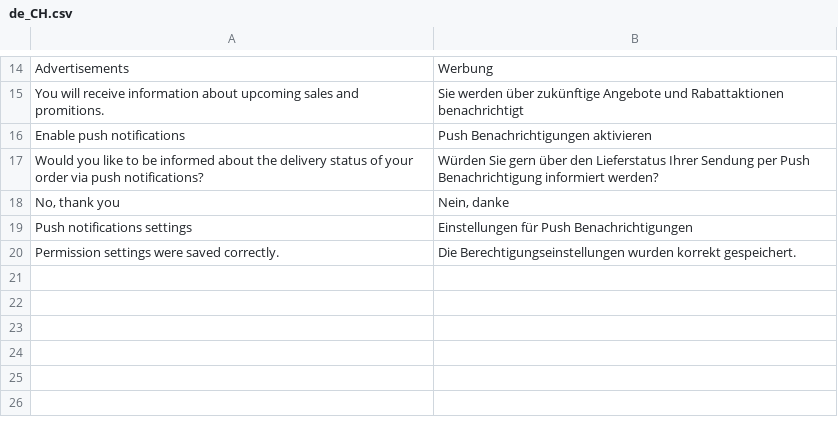
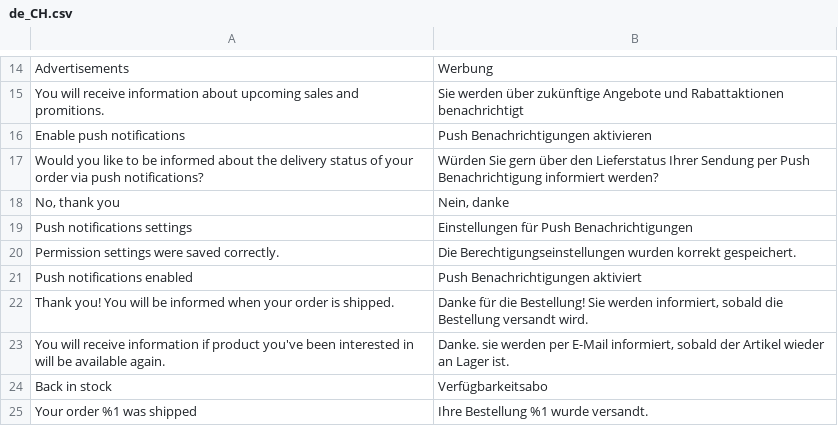
Before and after one commit to magesuite/pwa-notifications, a CSV file: i18n/de_CH.csv, drawn as a sheet; only a part is shown, gaps mark what is left out; the diff names each change by its address in the sheet, - before the commit and + after, or states it on an @@ line.

Commit message:
hotfix: Implemented proper translation support for shipment notification....

```diff
--- a/i18n/de_CH.csv
+++ b/i18n/de_CH.csv
+row 21: Push notifications enabled | Push Benachrichtigungen aktiviert
+row 22: Thank you! You will be informed when your order is shipped. | Danke für die Bestellung! Sie werden informiert, sobald die Bestellung versandt wird.
+row 23: You will receive information if product you've been interested in will be available again. | Danke. sie werden per E-Mail informiert, sobald der Artikel wieder an Lager ist.
+row 24: Back in stock | Verfügbarkeitsabo
+row 25: Your order %1 was shipped | Ihre Bestellung %1 wurde versandt.
```
Also changed, not shown: i18n/de_DE.csv, i18n/fr_FR.csv, 2 other files.
